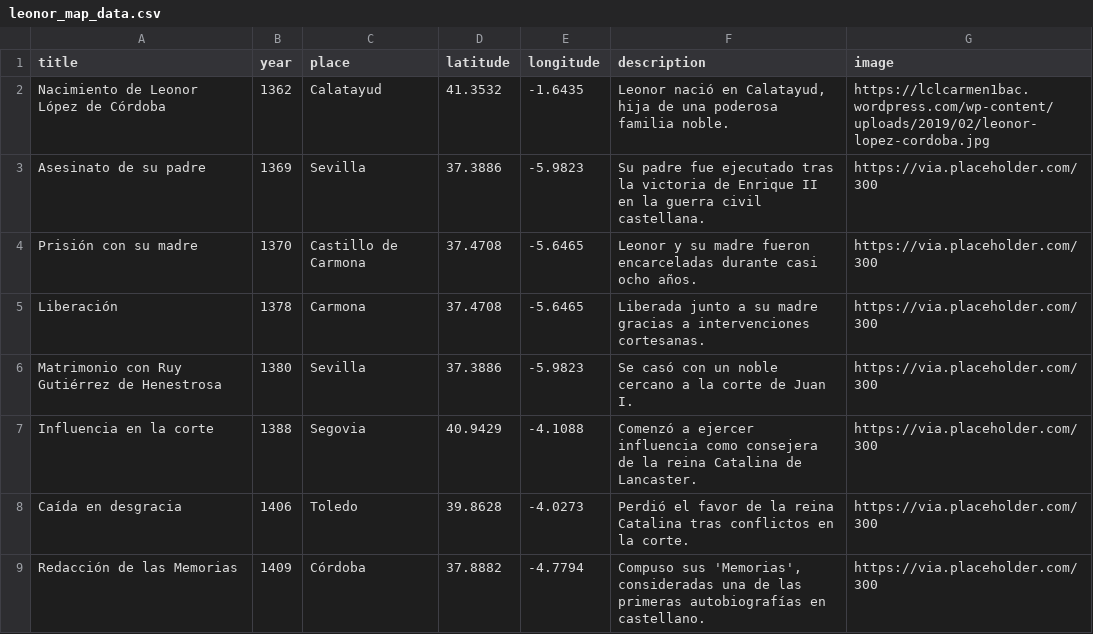
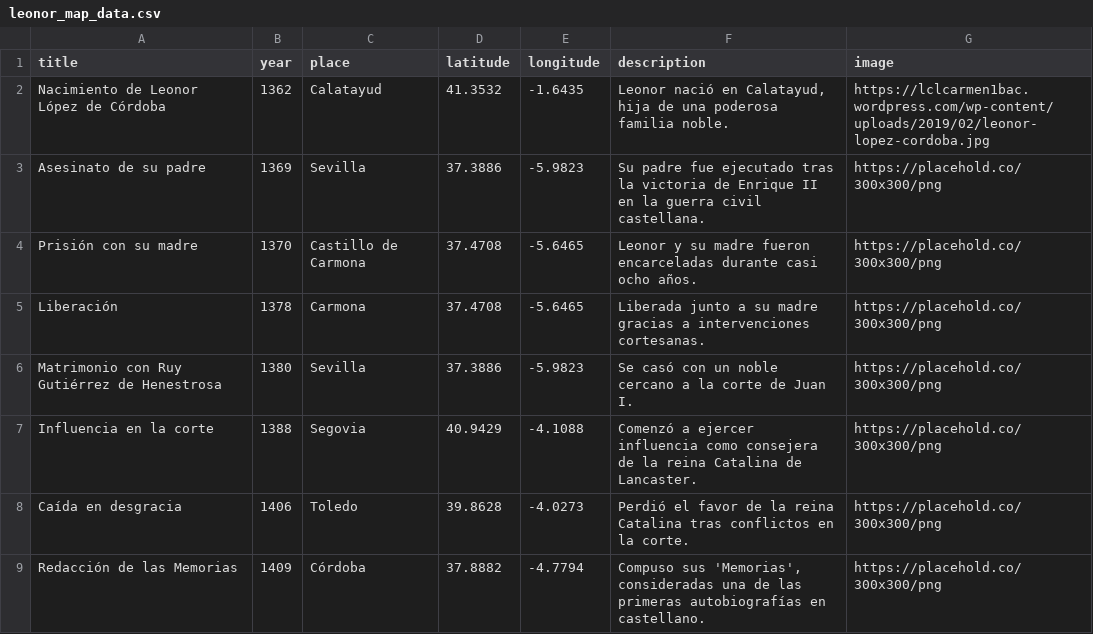
Before and after one commit to dh-miami/SPA_410_Fall25, a CSV file: assets/data/leonor_map_data.csv, drawn as a sheet.

Commit message:
Update leonor_map_data.csv

```diff
--- a/assets/data/leonor_map_data.csv
+++ b/assets/data/leonor_map_data.csv
@@ -2,8 +2,8 @@ title,year,place,latitude,longitude,description,image
 Nacimiento de Leonor López de Córdoba,1362,Calatayud,41.3532,-1.6435,"Leonor nació en Calatayud, hija de una poderosa familia noble.",https://lclcarmen1bac.wordpress.com/wp-content/uploads/2019/02/leonor-lopez-cordoba.jpg
-Asesinato de su padre,1369,Sevilla,37.3886,-5.9823,"Su padre fue ejecutado tras la victoria de Enrique II en la guerra civil castellana.",https://via.placeholder.com/300
-Prisión con su madre,1370,Castillo de Carmona,37.4708,-5.6465,"Leonor y su madre fueron encarceladas durante casi ocho años.",https://via.placeholder.com/300
-Liberación,1378,Carmona,37.4708,-5.6465,"Liberada junto a su madre gracias a intervenciones cortesanas.",https://via.placeholder.com/300
-Matrimonio con Ruy Gutiérrez de Henestrosa,1380,Sevilla,37.3886,-5.9823,"Se casó con un noble cercano a la corte de Juan I.",https://via.placeholder.com/300
-Influencia en la corte,1388,Segovia,40.9429,-4.1088,"Comenzó a ejercer influencia como consejera de la reina Catalina de Lancaster.",https://via.placeholder.com/300
-Caída en desgracia,1406,Toledo,39.8628,-4.0273,"Perdió el favor de la reina Catalina tras conflictos en la corte.",https://via.placeholder.com/300
-Redacción de las Memorias,1409,Córdoba,37.8882,-4.7794,"Compuso sus 'Memorias', consideradas una de las primeras autobiografías en castellano.",https://via.placeholder.com/300
+Asesinato de su padre,1369,Sevilla,37.3886,-5.9823,"Su padre fue ejecutado tras la victoria de Enrique II en la guerra civil castellana.",https://placehold.co/300x300/png
+Prisión con su madre,1370,Castillo de Carmona,37.4708,-5.6465,"Leonor y su madre fueron encarceladas durante casi ocho años.",https://placehold.co/300x300/png
+Liberación,1378,Carmona,37.4708,-5.6465,"Liberada junto a su madre gracias a intervenciones cortesanas.",https://placehold.co/300x300/png
+Matrimonio con Ruy Gutiérrez de Henestrosa,1380,Sevilla,37.3886,-5.9823,"Se casó con un noble cercano a la corte de Juan I.",https://placehold.co/300x300/png
+Influencia en la corte,1388,Segovia,40.9429,-4.1088,"Comenzó a ejercer influencia como consejera de la reina Catalina de Lancaster.",https://placehold.co/300x300/png
+Caída en desgracia,1406,Toledo,39.8628,-4.0273,"Perdió el favor de la reina Catalina tras conflictos en la corte.",https://placehold.co/300x300/png
+Redacción de las Memorias,1409,Córdoba,37.8882,-4.7794,"Compuso sus 'Memorias', consideradas una de las primeras autobiografías en castellano.",https://placehold.co/300x300/png
```
